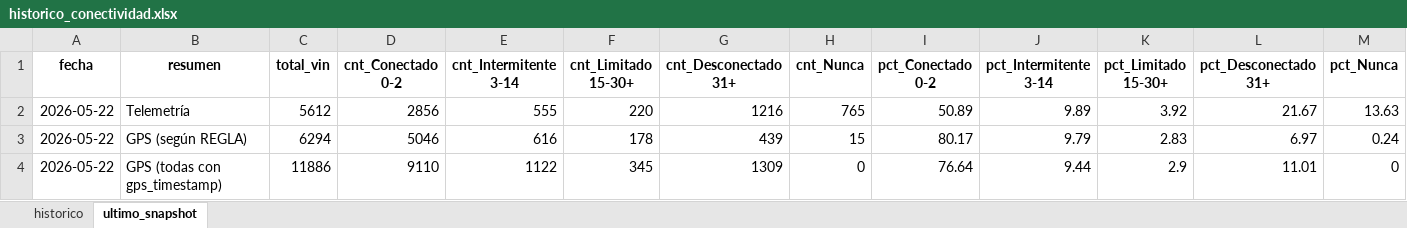
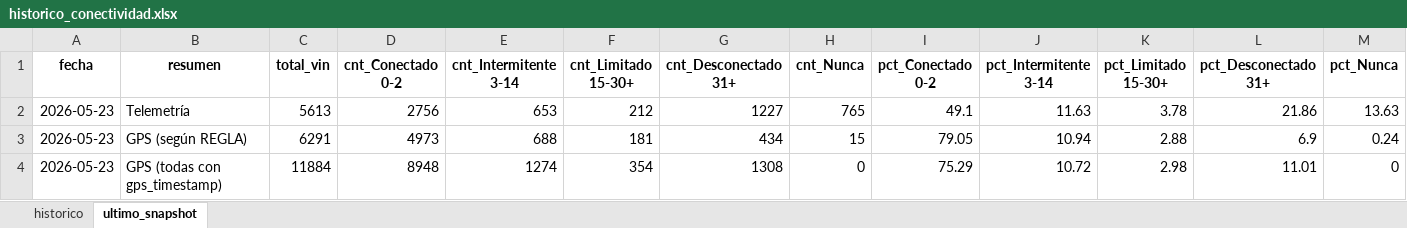
Before and after one commit to samueldavidsanchez/telemetria-dashboard, an Excel workbook: data/historico_conectividad.xlsx, sheet ultimo_snapshot, drawn as a sheet; values as stored, in another font and other column widths than the file's, no borders; the diff names each change by its address in the sheet, - before the commit and + after, or states it on an @@ line.

```diff
--- a/data/historico_conectividad.xlsx (sheet ultimo_snapshot)
+++ b/data/historico_conectividad.xlsx (sheet ultimo_snapshot)
-A2:A4 (fecha): 2026-05-22
+A2:A4 (fecha): 2026-05-23
-C2 (total_vin): 5612
+C2 (total_vin): 5613
-D2 (cnt_Conectado 0-2): 2856
+D2 (cnt_Conectado 0-2): 2756
-E2 (cnt_Intermitente 3-14): 555
+E2 (cnt_Intermitente 3-14): 653
-F2 (cnt_Limitado 15-30+): 220
+F2 (cnt_Limitado 15-30+): 212
-G2 (cnt_Desconectado 31+): 1216
+G2 (cnt_Desconectado 31+): 1227
-I2 (pct_Conectado 0-2): 50.89
+I2 (pct_Conectado 0-2): 49.1
-J2 (pct_Intermitente 3-14): 9.89
+J2 (pct_Intermitente 3-14): 11.63
-K2 (pct_Limitado 15-30+): 3.92
+K2 (pct_Limitado 15-30+): 3.78
-L2 (pct_Desconectado 31+): 21.67
+L2 (pct_Desconectado 31+): 21.86
-C3 (total_vin): 6294
+C3 (total_vin): 6291
-D3 (cnt_Conectado 0-2): 5046
+D3 (cnt_Conectado 0-2): 4973
-E3 (cnt_Intermitente 3-14): 616
+E3 (cnt_Intermitente 3-14): 688
-F3 (cnt_Limitado 15-30+): 178
+F3 (cnt_Limitado 15-30+): 181
-G3 (cnt_Desconectado 31+): 439
+G3 (cnt_Desconectado 31+): 434
-I3 (pct_Conectado 0-2): 80.17
+I3 (pct_Conectado 0-2): 79.05
-J3 (pct_Intermitente 3-14): 9.79
+J3 (pct_Intermitente 3-14): 10.94
-K3 (pct_Limitado 15-30+): 2.83
+K3 (pct_Limitado 15-30+): 2.88
-L3 (pct_Desconectado 31+): 6.97
+L3 (pct_Desconectado 31+): 6.9
-C4 (total_vin): 11886
+C4 (total_vin): 11884
-D4 (cnt_Conectado 0-2): 9110
+D4 (cnt_Conectado 0-2): 8948
-E4 (cnt_Intermitente 3-14): 1122
+E4 (cnt_Intermitente 3-14): 1274
-F4 (cnt_Limitado 15-30+): 345
+F4 (cnt_Limitado 15-30+): 354
-G4 (cnt_Desconectado 31+): 1309
+G4 (cnt_Desconectado 31+): 1308
-I4 (pct_Conectado 0-2): 76.64
+I4 (pct_Conectado 0-2): 75.29
-J4 (pct_Intermitente 3-14): 9.44
+J4 (pct_Intermitente 3-14): 10.72
-K4 (pct_Limitado 15-30+): 2.9
+K4 (pct_Limitado 15-30+): 2.98
```
Also changed, not shown: sheet historico, 1 other file.
